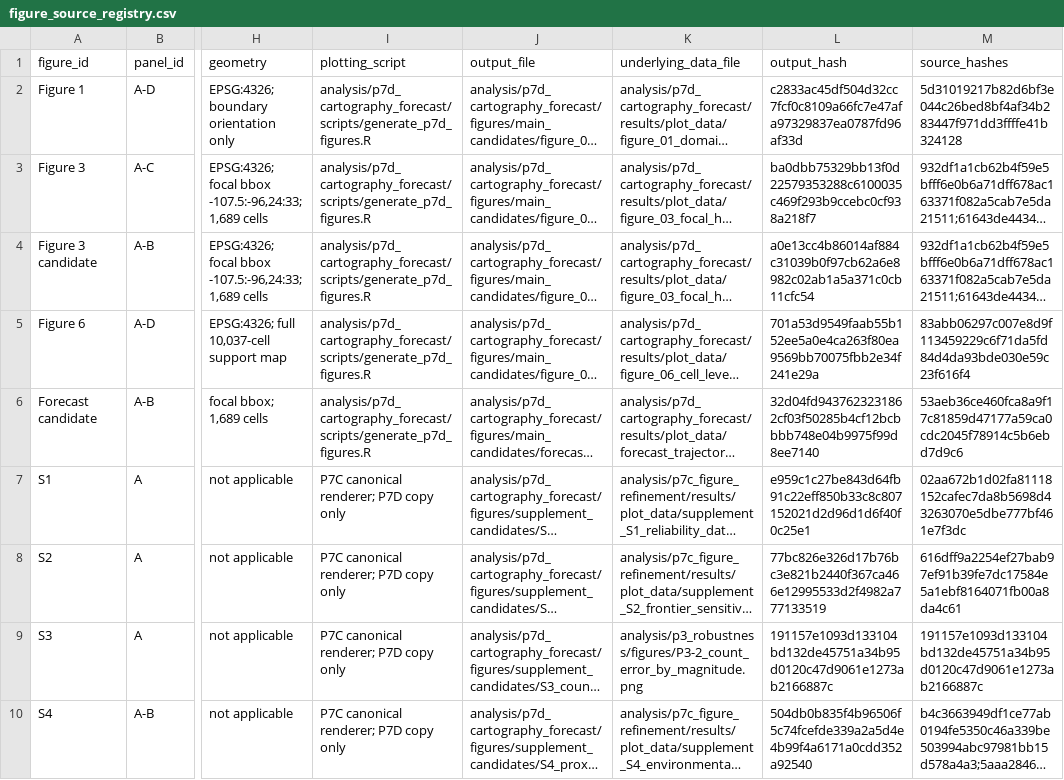
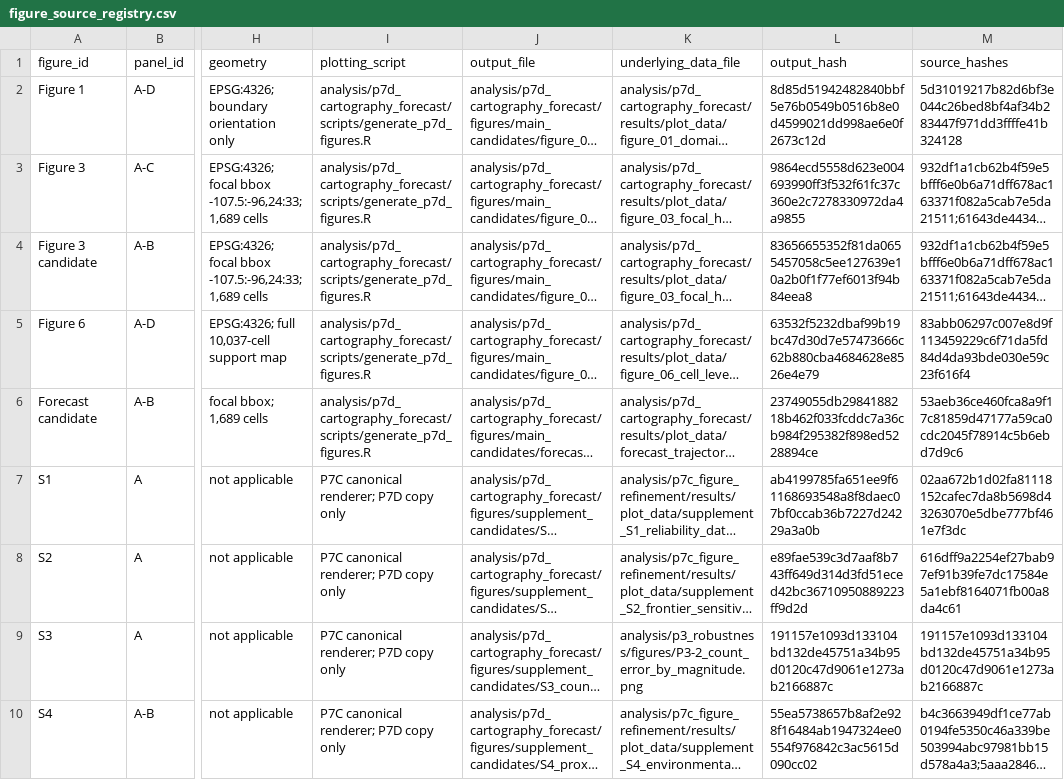
Before and after one commit to geoepi/hominivorax-ml, a CSV file: analysis/p7d_cartography_forecast/results/figure_source_registry.csv, drawn as a sheet; only a part is shown, gaps mark what is left out; long unchanged cells end in …; the diff names each change by its address in the sheet, - before the commit and + after, or states it on an @@ line.

Commit message:
Fix P7D figure registry output hashes

```diff
--- a/analysis/p7d_cartography_forecast/results/figure_source_registry.csv
+++ b/analysis/p7d_cartography_forecast/results/figure_source_registry.csv
-L2 (output_hash): c2833ac45df504d32cc7fcf0c8109a66fc7e47afa97329837ea0787fd96af33d
+L2 (output_hash): 8d85d51942482840bbf5e76b0549b0516b8e0d4599021dd998ae6e0f2673c12d
-L3 (output_hash): ba0dbb75329bb13f0d22579353288c6100035c469f293b9ccebc0cf938a218f7
+L3 (output_hash): 9864ecd5558d623e004693990ff3f532f61fc37c360e2c7278330972da4a9855
-L4 (output_hash): a0e13cc4b86014af884c31039b0f97cb62a6e8982c02ab1a5a371c0cb11cfc54
+L4 (output_hash): 83656655352f81da0655457058c5ee127639e10a2b0f1f77ef6013f94b84eea8
-L5 (output_hash): 701a53d9549faab55b152ee5a0e4ca263f80ea9569bb70075fbb2e34f241e29a
+L5 (output_hash): 63532f5232dbaf99b19bc47d30d7e57473666c62b880cba4684628e8526e4e79
-L6 (output_hash): 32d04fd9437623231862cf03f50285b4cf12bcbbbb748e04b9975f99d8ee7140
+L6 (output_hash): 23749055db2984188218b462f033fcddc7a36cb984f295382f898ed5228894ce
-L7 (output_hash): e959c1c27be843d64fb91c22eff850b33c8c807152021d2d96d1d6f40f0c25e1
+L7 (output_hash): ab4199785fa651ee9f61168693548a8f8daec07bf0ccab36b7227d24229a3a0b
-L8 (output_hash): 77bc826e326d17b76bc3e821b2440f367ca466e12995533d2f4982a777133519
+L8 (output_hash): e89fae539c3d7aaf8b743ff649d314d3fd51eced42bc36710950889223ff9d2d
-L10 (output_hash): 504db0b835f4b96506f5c74fcefde339a2a5d4e4b99f4a6171a0cdd352a92540
+L10 (output_hash): 55ea5738657b8af2e928f16484ab1947324ee0554f976842c3ac5615d090cc02
```
